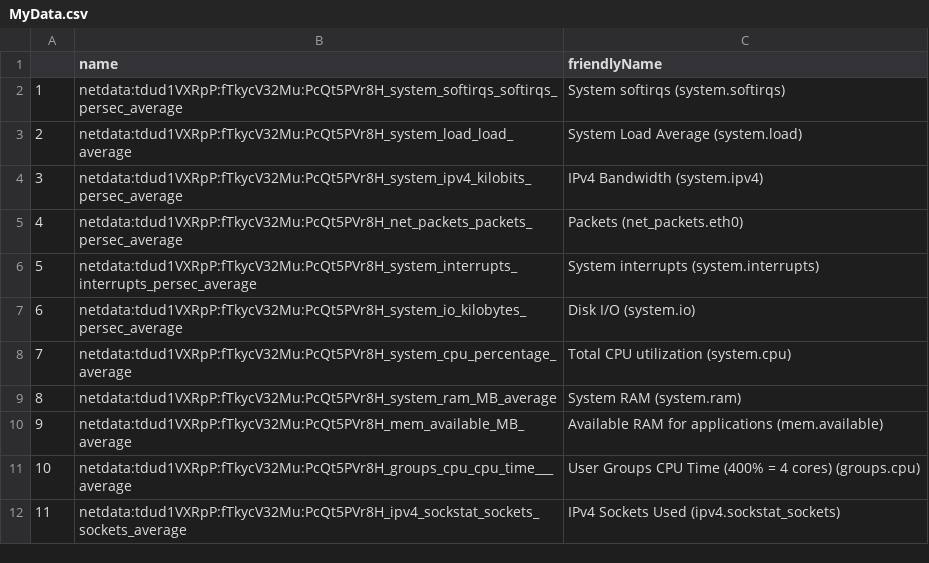
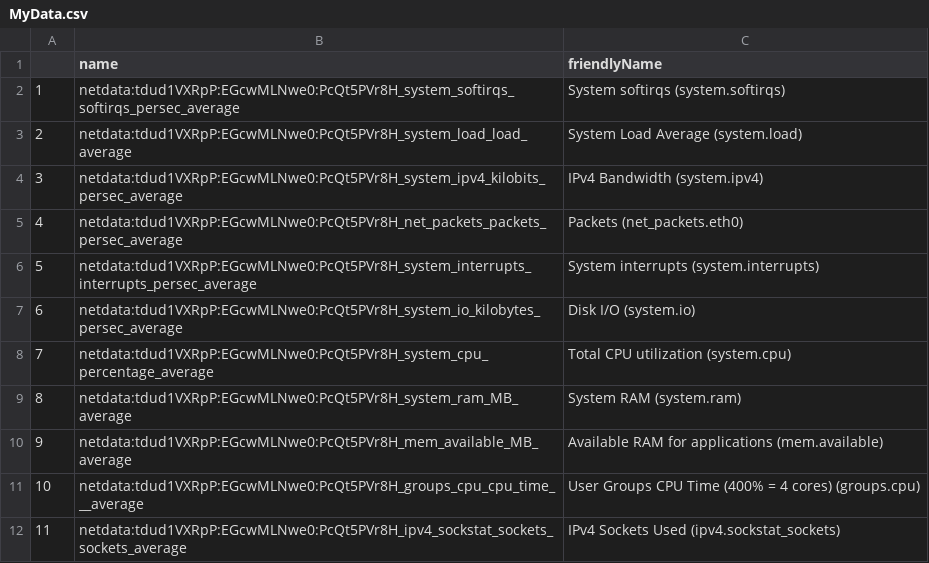
Before and after one commit to ubitech/Physiognomica, a CSV file: MyData.csv, drawn as a sheet.

```diff
--- a/MyData.csv
+++ b/MyData.csv
@@ -1,12 +1,12 @@
 "","name","friendlyName"
-"1","netdata:tdud1VXRpP:fTkycV32Mu:PcQt5PVr8H_system_softirqs_softirqs_persec_average","System softirqs (system.softirqs)"
-"2","netdata:tdud1VXRpP:fTkycV32Mu:PcQt5PVr8H_system_load_load_average","System Load Average (system.load)"
-"3","netdata:tdud1VXRpP:fTkycV32Mu:PcQt5PVr8H_system_ipv4_kilobits_persec_average","IPv4 Bandwidth (system.ipv4)"
-"4","netdata:tdud1VXRpP:fTkycV32Mu:PcQt5PVr8H_net_packets_packets_persec_average","Packets (net_packets.eth0)"
-"5","netdata:tdud1VXRpP:fTkycV32Mu:PcQt5PVr8H_system_interrupts_interrupts_persec_average","System interrupts (system.interrupts)"
-"6","netdata:tdud1VXRpP:fTkycV32Mu:PcQt5PVr8H_system_io_kilobytes_persec_average","Disk I/O (system.io)"
-"7","netdata:tdud1VXRpP:fTkycV32Mu:PcQt5PVr8H_system_cpu_percentage_average","Total CPU utilization (system.cpu)"
-"8","netdata:tdud1VXRpP:fTkycV32Mu:PcQt5PVr8H_system_ram_MB_average","System RAM (system.ram)"
-"9","netdata:tdud1VXRpP:fTkycV32Mu:PcQt5PVr8H_mem_available_MB_average","Available RAM for applications (mem.available)"
-"10","netdata:tdud1VXRpP:fTkycV32Mu:PcQt5PVr8H_groups_cpu_cpu_time___average","User Groups CPU Time (400% = 4 cores) (groups.cpu)"
-"11","netdata:tdud1VXRpP:fTkycV32Mu:PcQt5PVr8H_ipv4_sockstat_sockets_sockets_average","IPv4 Sockets Used (ipv4.sockstat_sockets)"
+"1","netdata:tdud1VXRpP:EGcwMLNwe0:PcQt5PVr8H_system_softirqs_softirqs_persec_average","System softirqs (system.softirqs)"
+"2","netdata:tdud1VXRpP:EGcwMLNwe0:PcQt5PVr8H_system_load_load_average","System Load Average (system.load)"
+"3","netdata:tdud1VXRpP:EGcwMLNwe0:PcQt5PVr8H_system_ipv4_kilobits_persec_average","IPv4 Bandwidth (system.ipv4)"
+"4","netdata:tdud1VXRpP:EGcwMLNwe0:PcQt5PVr8H_net_packets_packets_persec_average","Packets (net_packets.eth0)"
+"5","netdata:tdud1VXRpP:EGcwMLNwe0:PcQt5PVr8H_system_interrupts_interrupts_persec_average","System interrupts (system.interrupts)"
+"6","netdata:tdud1VXRpP:EGcwMLNwe0:PcQt5PVr8H_system_io_kilobytes_persec_average","Disk I/O (system.io)"
+"7","netdata:tdud1VXRpP:EGcwMLNwe0:PcQt5PVr8H_system_cpu_percentage_average","Total CPU utilization (system.cpu)"
+"8","netdata:tdud1VXRpP:EGcwMLNwe0:PcQt5PVr8H_system_ram_MB_average","System RAM (system.ram)"
+"9","netdata:tdud1VXRpP:EGcwMLNwe0:PcQt5PVr8H_mem_available_MB_average","Available RAM for applications (mem.available)"
+"10","netdata:tdud1VXRpP:EGcwMLNwe0:PcQt5PVr8H_groups_cpu_cpu_time___average","User Groups CPU Time (400% = 4 cores) (groups.cpu)"
+"11","netdata:tdud1VXRpP:EGcwMLNwe0:PcQt5PVr8H_ipv4_sockstat_sockets_sockets_average","IPv4 Sockets Used (ipv4.sockstat_sockets)"
```
Also changed, not shown: MyDataWithDimensions.csv, metrics_appendix.csv, 7 other files.
